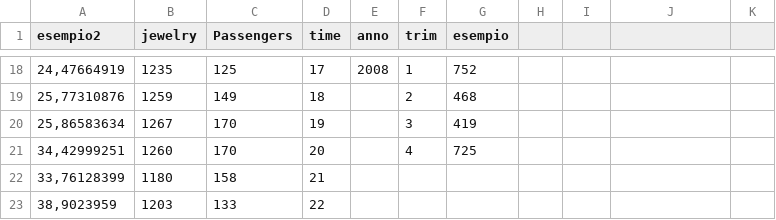
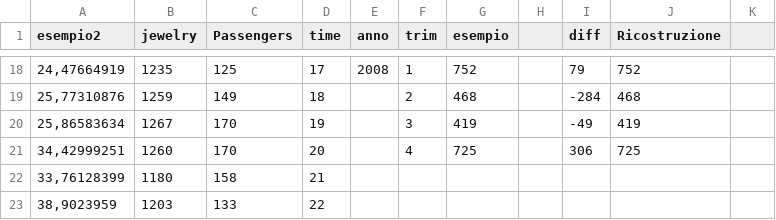
Before and after one commit to lucasemprini/DSSProject, a CSV file: fileSerie.csv, drawn as a sheet; only a part is shown, gaps mark what is left out; the diff covers the shown part only.

```diff
--- a/fileSerie.csv
+++ b/fileSerie.csv
@@ -1 +1 @@
-esempio2;jewelry;Passengers;time;anno;trim;esempio
+esempio2;jewelry;Passengers;time;anno;trim;esempio;;diff;Ricostruzione;
@@ -18,4 +18,4 @@ esempio2;jewelry;Passengers;time;anno;trim;esempio
-24,47664919;1235;125;17;2008;1;752
-25,77310876;1259;149;18;;2;468
-25,86583634;1267;170;19;;3;419
-34,42999251;1260;170;20;;4;725
+24,47664919;1235;125;17;2008;1;752;;79;752;
+25,77310876;1259;149;18;;2;468;;-284;468;
+25,86583634;1267;170;19;;3;419;;-49;419;
+34,42999251;1260;170;20;;4;725;;306;725;
```
Also changed, not shown: 32 edited cells elsewhere in this file, 2 other files.
